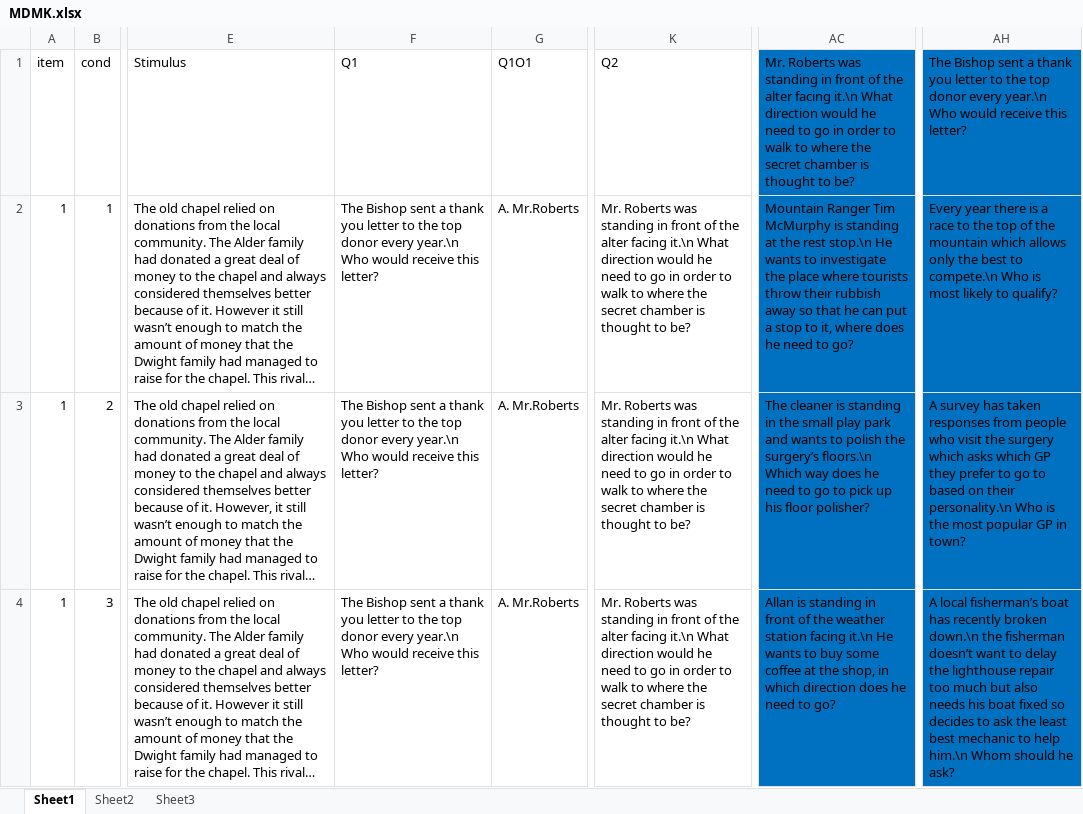
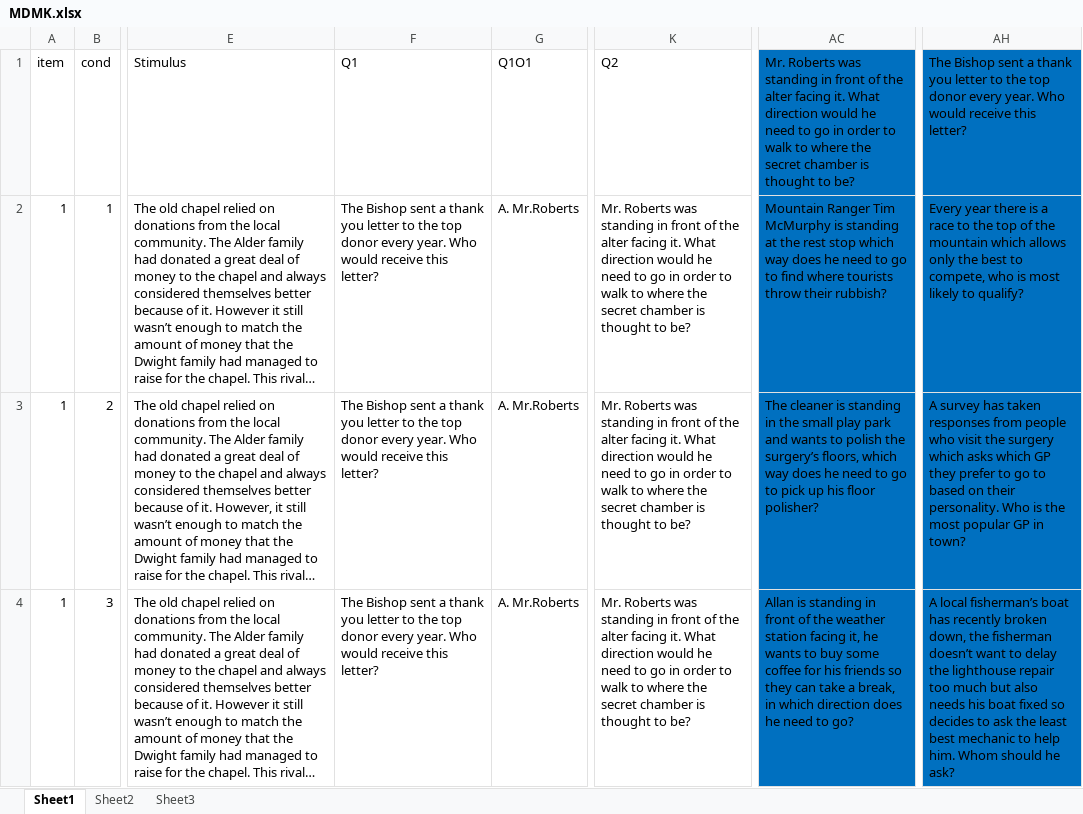
Before and after one commit to claursen1994/SocioSpacial, an Excel workbook: Stimuli/MDMK.xlsx, sheet Sheet1, drawn as a sheet; only a part is shown, gaps mark what is left out; long unchanged cells end in …; values as stored, in another font and other column widths than the file's, no borders; the diff covers the shown part only; the diff names each change by its address in the sheet, - before the commit and + after, or states it on an @@ line.

```diff
--- a/Stimuli/MDMK.xlsx (sheet Sheet1)
+++ b/Stimuli/MDMK.xlsx (sheet Sheet1)
-AC1: …alter facing it.\n What direction…
+AC1: …alter facing it. What direction…
-AH1: …donor every year.\n Who would…
+AH1: …donor every year. Who would…
-F2:F4: …donor every year.\n Who would…
+F2:F4: …donor every year. Who would…
-K2:K4: …alter facing it.\n What direction…
+K2:K4: …alter facing it. What direction…
-AC2: …the rest stop.\n He wants to investigate the place where tourists throw their rubbish away so that he can put a stop to it, where does he need to go?
+AC2: …the rest stop which way does he need to go to find where tourists throw their rubbish?
-AH2: …best to compete.\n Who is most…
+AH2: …best to compete, who is most…
-AC3: …the surgery’s floors.\n Which way does…
+AC3: …the surgery’s floors, which way does…
-AH3: …on their personality.\n Who is…
+AH3: …on their personality. Who is…
-AC4: …station facing it.\n He wants to buy some coffee at the shop, in which…
+AC4: …station facing it, he wants to buy some coffee for his friends so they can take a break, in which…
-AH4: …recently broken down.\n the fisherman doesn’t want to delay the lighthouse repair too much but also needs his boat fixed so decides to ask the least best mechanic to help him.\n Whom should…
+AH4: …recently broken down, the fisherman doesn’t want to delay the lighthouse repair too much but also needs his boat fixed so decides to ask the least best mechanic to help him. Whom should…
```
Also changed, not shown: 328 edited cells elsewhere in this sheet, 4 other files.
